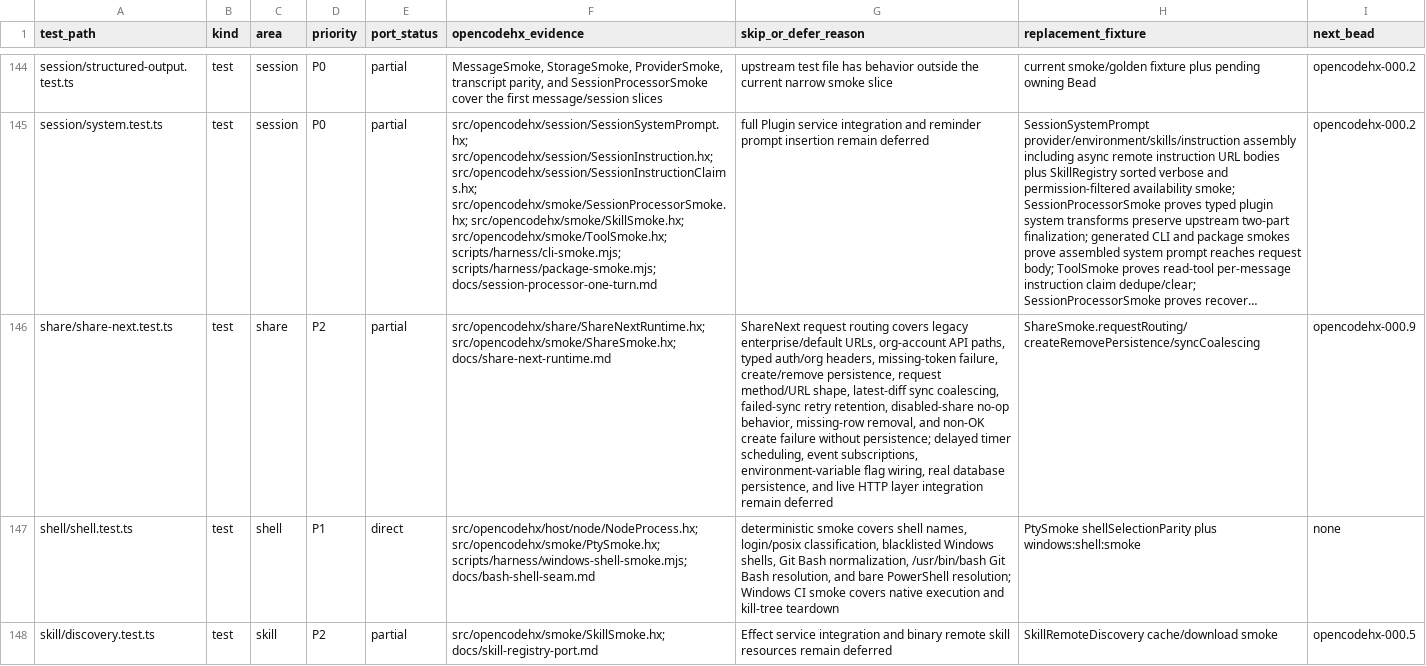
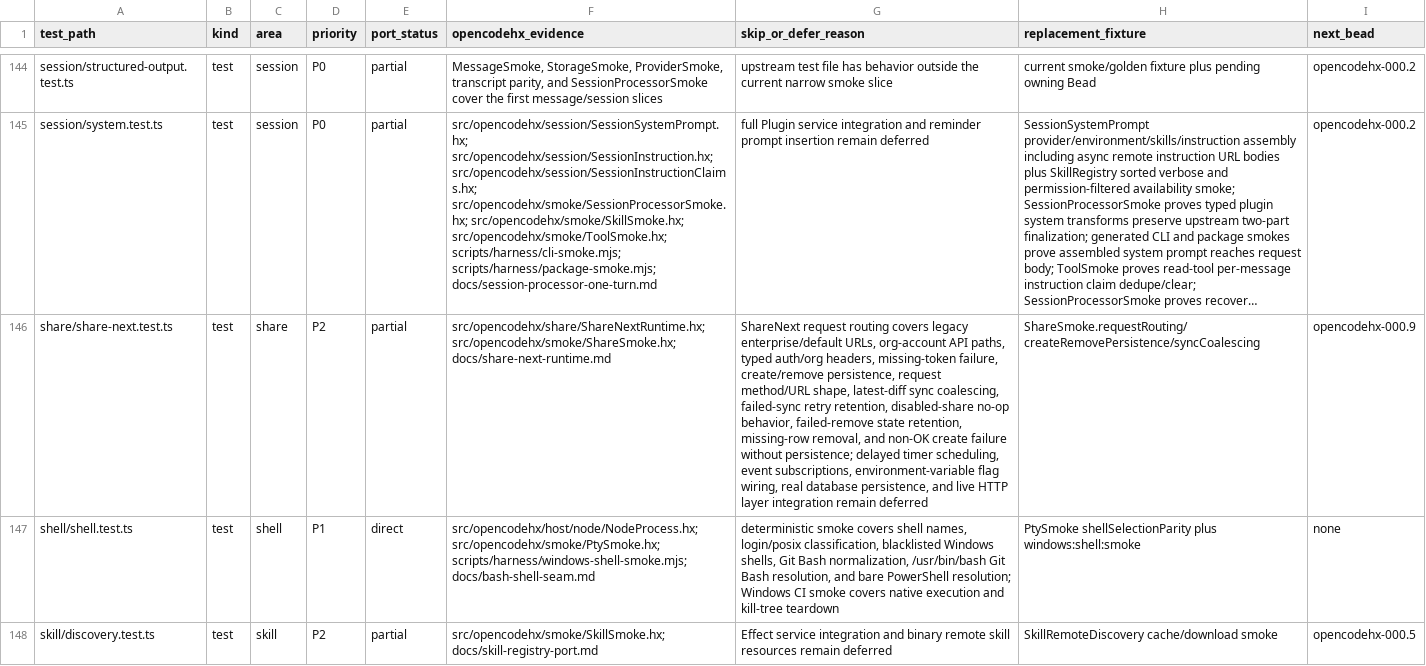
Before and after one commit to fullofcaffeine/opencodehx, a CSV file: reference/opencode-test-port-matrix.csv, drawn as a sheet; only a part is shown, gaps mark what is left out; long unchanged cells end in …; the diff names each change by its address in the sheet, - before the commit and + after, or states it on an @@ line.

Commit message:
test: cover share remove failure retention

```diff
--- a/reference/opencode-test-port-matrix.csv
+++ b/reference/opencode-test-port-matrix.csv
-G146 (skip_or_defer_reason): …no-op behavior, missing-row removal,…
+G146 (skip_or_defer_reason): …no-op behavior, failed-remove state retention, missing-row removal,…
```
Also changed, not shown: 6 other files.
